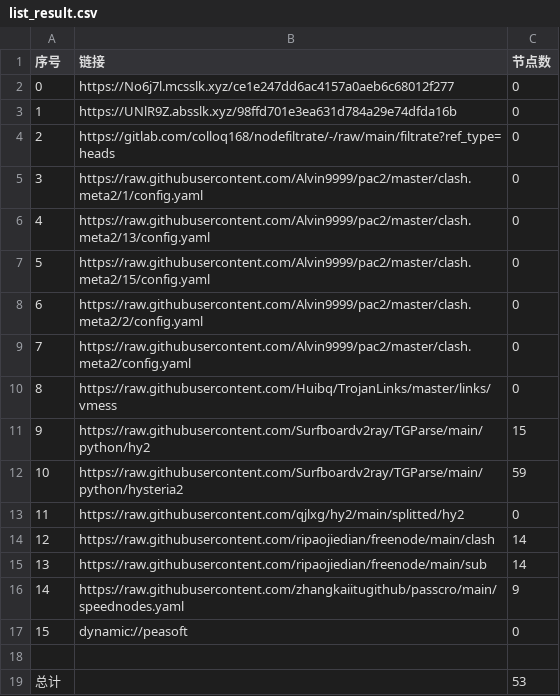
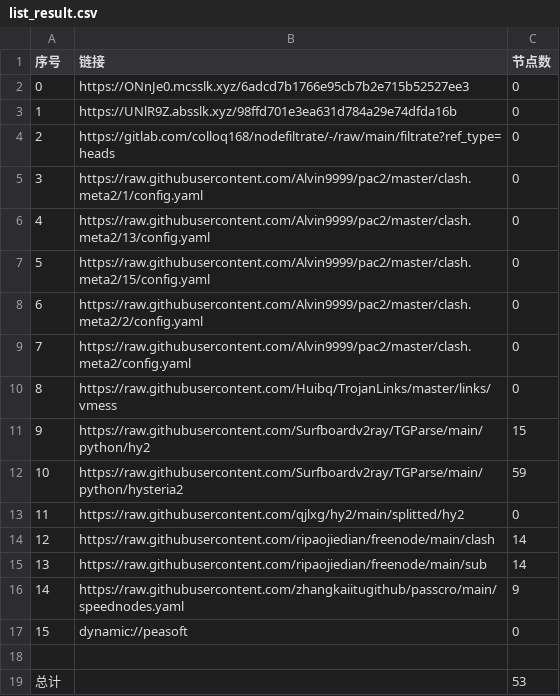
Before and after one commit to suanxidanian/AutoMergePublicNodes, a CSV file: list_result.csv, drawn as a sheet.

```diff
--- a/list_result.csv
+++ b/list_result.csv
@@ -1,3 +1,3 @@
 序号,链接,节点数
-0,https://No6j7l.mcsslk.xyz/ce1e247dd6ac4157a0aeb6c68012f277,0
+0,https://ONnJe0.mcsslk.xyz/6adcd7b1766e95cb7b2e715b52527ee3,0
 1,https://UNlR9Z.absslk.xyz/98ffd701e3ea631d784a29e74dfda16b,0
```
Also changed, not shown: 3 other files.
